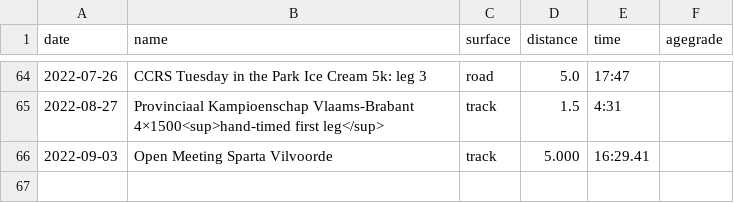
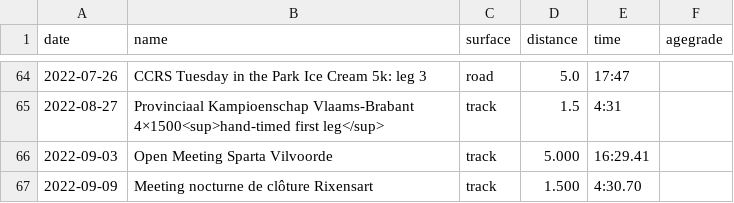
Before and after one commit to ward/run, a CSV file: _data/myresults.csv, drawn as a sheet; only a part is shown, gaps mark what is left out; the diff names each change by its address in the sheet, - before the commit and + after, or states it on an @@ line.

```diff
--- a/_data/myresults.csv
+++ b/_data/myresults.csv
+row 67: 2022-09-09 | Meeting nocturne de clôture Rixensart | track | 1.500 | 4:30.70
```
Also changed, not shown: _data/personalrecords.csv.
